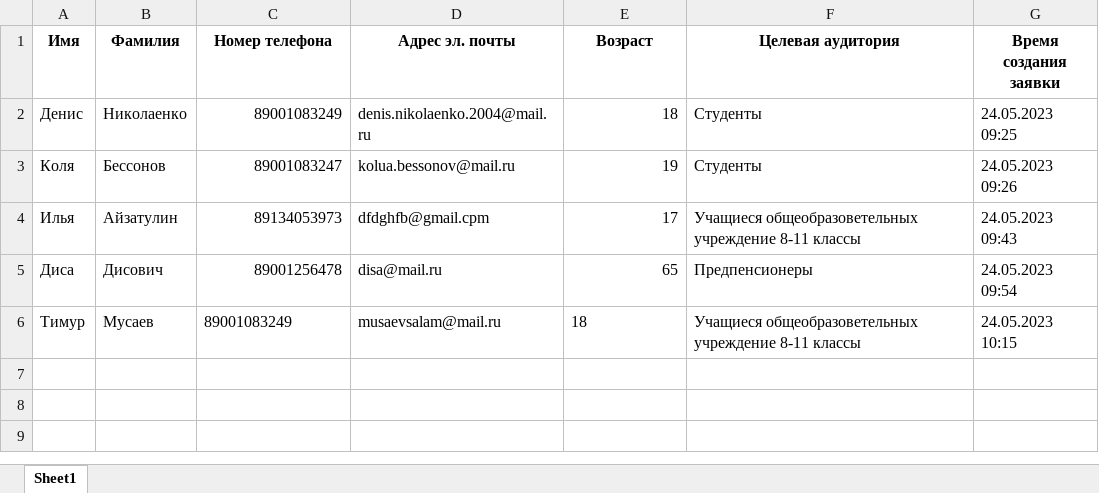
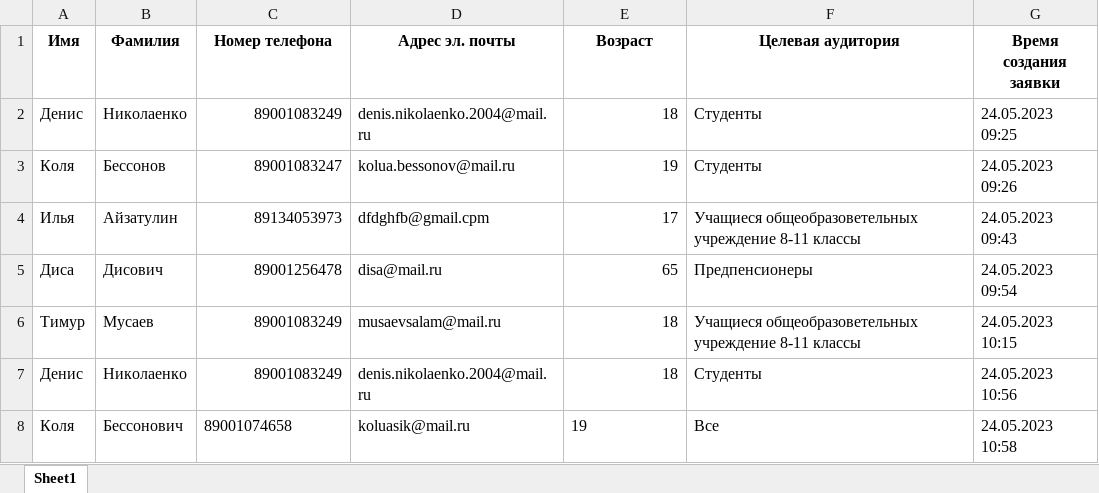
Before and after one commit to disa4148/Telegram_Bot_Copp_Aiogran, an Excel workbook: CollectedData/Collected_info_user.xlsx, sheet Sheet1, drawn as a sheet; values as stored, in another font and other column widths than the file's, no borders; the diff names each change by its address in the sheet, - before the commit and + after, or states it on an @@ line.

```diff
--- a/CollectedData/Collected_info_user.xlsx (sheet Sheet1)
+++ b/CollectedData/Collected_info_user.xlsx (sheet Sheet1)
-C6 alignment: left
+C6 alignment: right
-E6 alignment: left
+E6 alignment: right
+row 7: Денис | Николаенко | 89001083249 | denis.nikolaenko.2004@mail.ru | 18 | Студенты | 24.05.2023 10:56
+row 8: Коля | Бессонович | 89001074658 | koluasik@mail.ru | 19 | Все | 24.05.2023 10:58
```
Also changed, not shown: 2 other files.
